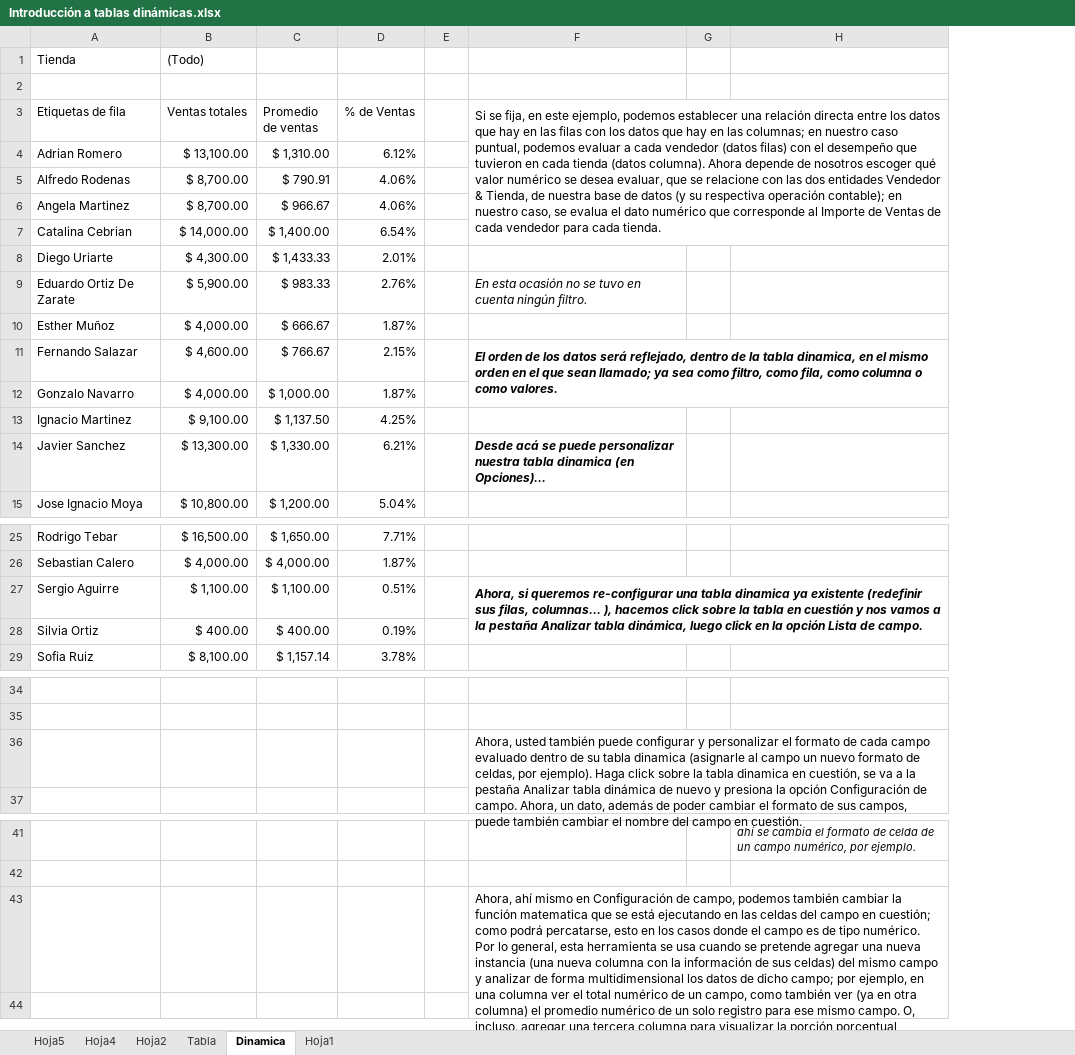
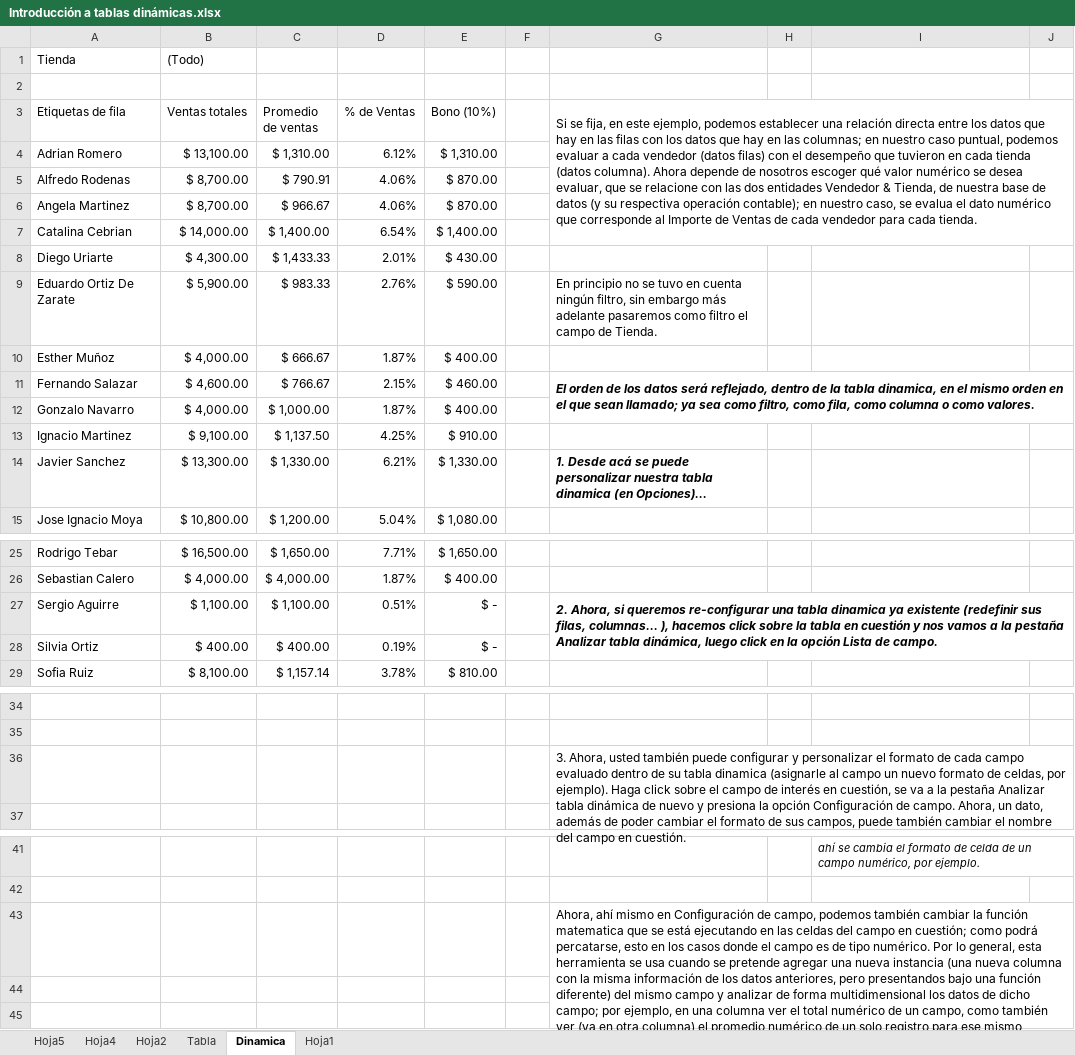
Before and after one commit to Rescata1995/Programming-Journal-by-R, an Excel workbook: Excel/Práctica/13. Tablas Dinámicas en Excel/Introducción a tablas dinámicas.xlsx, sheet Dinamica, drawn as a sheet; only a part is shown, gaps mark what is left out; values as stored, in another font and other column widths than the file's, no borders; charts and pictures not drawn; addresses are those after the commit; the diff covers the shown part only; the diff names each change by its address in the sheet, - before the commit and + after, or states it on an @@ line.

```diff
--- a/Excel/Práctica/13. Tablas Dinámicas en Excel/Introducción a tablas dinámicas.xlsx (sheet Dinamica)
+++ b/Excel/Práctica/13. Tablas Dinámicas en Excel/Introducción a tablas dinámicas.xlsx (sheet Dinamica)
+column E (Bono (10%)), rows 4-15: $ 1,310.00 | $ 870.00 | $ 870.00 | $ 1,400.00 | $ 430.00 | $ 590.00 | $ 400.00 | $ 460.00 | $ 400.00 | $ 910.00 | $ 1,330.00 | $ 1,080.00; rows 25-29: $ 1,650.00 | $ 400.00 | $ - | $ - | $ 810.00
+column J, empty
-G9: En esta ocasión no se tuvo en cuenta ningún filtro.
+G9: En principio no se tuvo en cuenta ningún filtro, sin embargo más adelante pasaremos como filtro el campo de Tienda.
-G9 italic: on
+G9 italic: off
-G14: Desde acá…
+G14: 1. Desde acá…
-G27: Ahora, si…
+G27: 2. Ahora, si…
-G36: Ahora, usted también puede configurar y personalizar el formato de cada campo evaluado dentro de su tabla dinamica (asignarle al campo un nuevo formato de celdas, por ejemplo). Haga click sobre la tabla dinamica en cuestión,…
+G36: 3. Ahora, usted también puede configurar y personalizar el formato de cada campo evaluado dentro de su tabla dinamica (asignarle al campo un nuevo formato de celdas, por ejemplo). Haga click sobre el campo de interés en cuestión,…
-G43: …con la información de sus celdas) del mismo…
+G43: …con la misma información de los datos anteriores, pero presentandos bajo una función diferente) del mismo…
+row 44: (empty)
```
Also changed, not shown: 39 added rows elsewhere in this sheet, charts or pictures, 5 other files.
